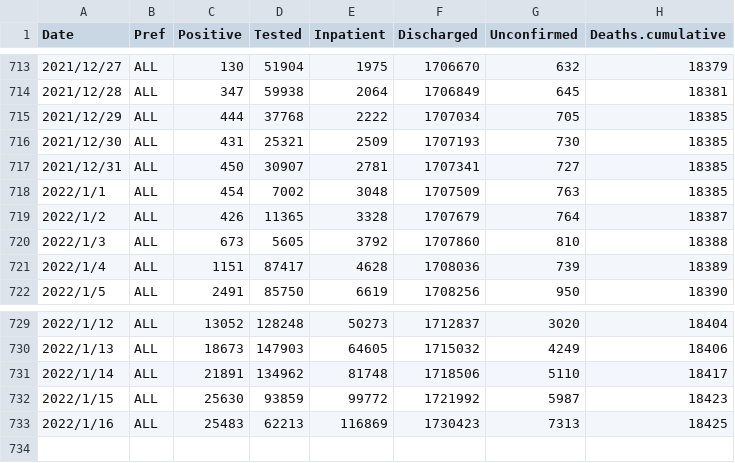
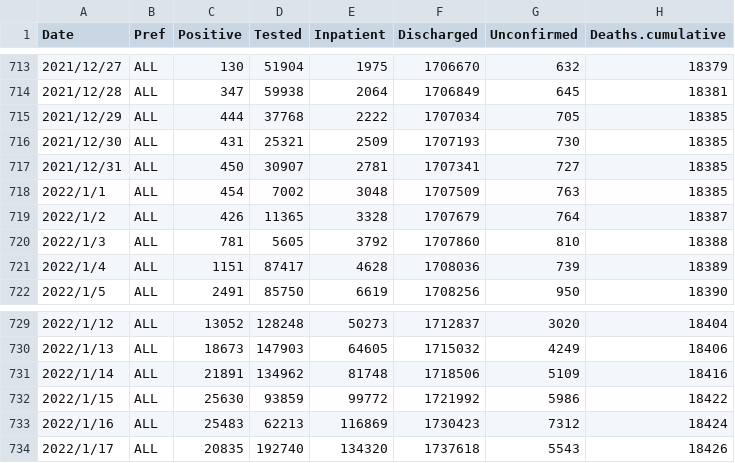
Before and after one commit to u-10bei/covid-19_JPdata, a CSV file: data/COVID-19_JP.csv, drawn as a sheet; only a part is shown, gaps mark what is left out.

```diff
--- a/data/COVID-19_JP.csv
+++ b/data/COVID-19_JP.csv
@@ -719,3 +719,3 @@ Date,Pref,Positive,Tested,Inpatient,Discharged,Unconfirmed,Deaths.cumulative
 2022/1/2,ALL,426,11365,3328,1707679,764,18387
-2022/1/3,ALL,673,5605,3792,1707860,810,18388
+2022/1/3,ALL,781,5605,3792,1707860,810,18388
 2022/1/4,ALL,1151,87417,4628,1708036,739,18389
@@ -730,4 +730,5 @@ Date,Pref,Positive,Tested,Inpatient,Discharged,Unconfirmed,Deaths.cumulative
 2022/1/13,ALL,18673,147903,64605,1715032,4249,18406
-2022/1/14,ALL,21891,134962,81748,1718506,5110,18417
-2022/1/15,ALL,25630,93859,99772,1721992,5987,18423
-2022/1/16,ALL,25483,62213,116869,1730423,7313,18425
+2022/1/14,ALL,21891,134962,81748,1718506,5109,18416
+2022/1/15,ALL,25630,93859,99772,1721992,5986,18422
+2022/1/16,ALL,25483,62213,116869,1730423,7312,18424
+2022/1/17,ALL,20835,192740,134320,1737618,5543,18426
```
Also changed, not shown: data/COVID-19_KTQ.csv, data/COVID-19_PREF.csv.
